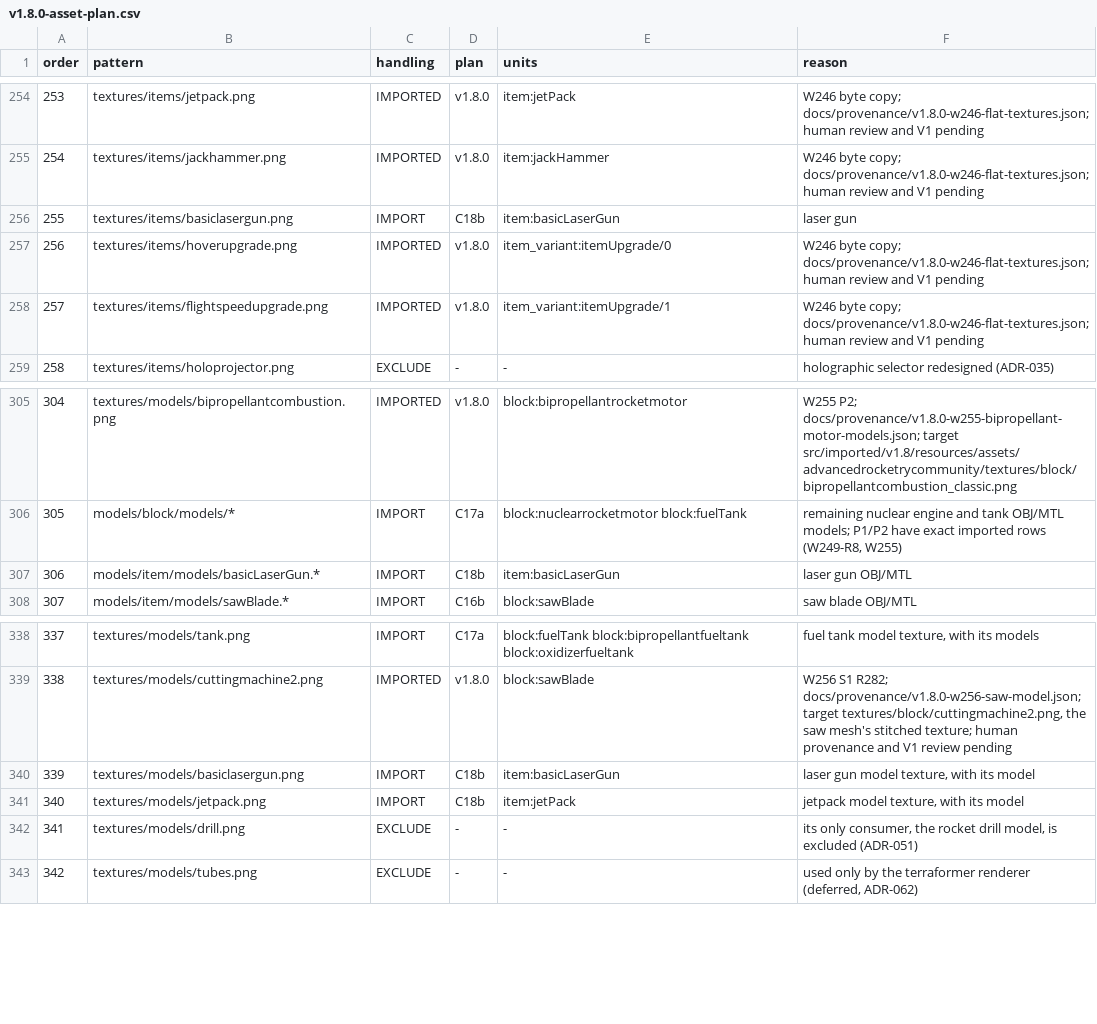
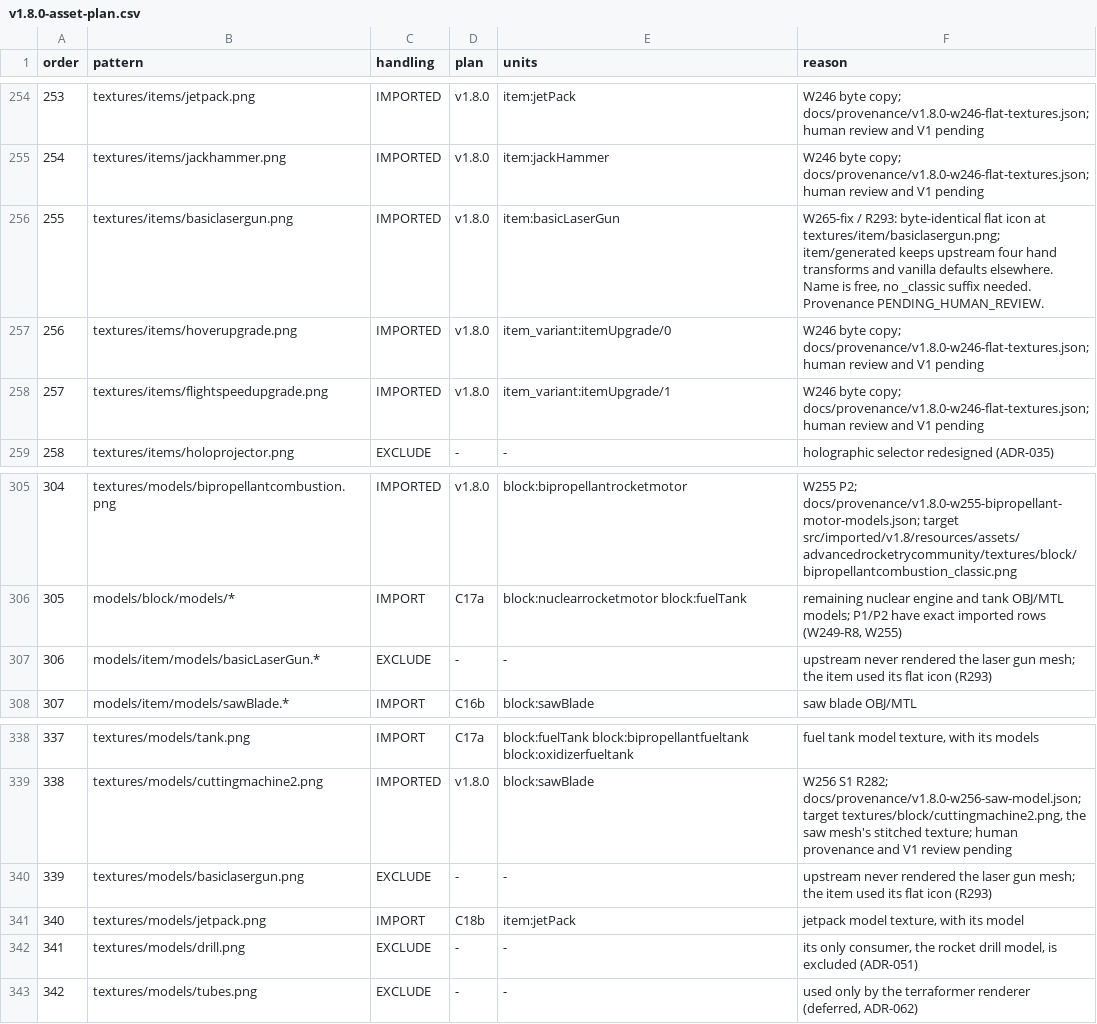
Before and after one commit to sunthemoon/AdvancedRocketry-Community, a CSV file: docs/work/v1.8.0-asset-plan.csv, drawn as a sheet; only a part is shown, gaps mark what is left out.

```diff
--- a/docs/work/v1.8.0-asset-plan.csv
+++ b/docs/work/v1.8.0-asset-plan.csv
@@ -255,3 +255,3 @@ order,pattern,handling,plan,units,reason
 254,textures/items/jackhammer.png,IMPORTED,v1.8.0,item:jackHammer,W246 byte copy; docs/provenance/v1.8.0-w246-flat-textures.json; human review and V1 pending
-255,textures/items/basiclasergun.png,IMPORT,C18b,item:basicLaserGun,laser gun
+255,textures/items/basiclasergun.png,IMPORTED,v1.8.0,item:basicLaserGun,"W265-fix / R293: byte-identical flat icon at textures/item/basiclasergun.png; item/generated keeps upstream four hand transforms and vanilla defaults elsewhere. Name is free, no _classic suffix needed. Provenance PENDING_HUMAN_REVIEW."
 256,textures/items/hoverupgrade.png,IMPORTED,v1.8.0,item_variant:itemUpgrade/0,W246 byte copy; docs/provenance/v1.8.0-w246-flat-textures.json; human review and V1 pending
@@ -306,3 +306,3 @@ order,pattern,handling,plan,units,reason
 305,models/block/models/*,IMPORT,C17a,block:nuclearrocketmotor block:fuelTank,"remaining nuclear engine and tank OBJ/MTL models; P1/P2 have exact imported rows (W249-R8, W255)"
-306,models/item/models/basicLaserGun.*,IMPORT,C18b,item:basicLaserGun,laser gun OBJ/MTL
+306,models/item/models/basicLaserGun.*,EXCLUDE,-,-,upstream never rendered the laser gun mesh; the item used its flat icon (R293)
 307,models/item/models/sawBlade.*,IMPORT,C16b,block:sawBlade,saw blade OBJ/MTL
@@ -339,3 +339,3 @@ order,pattern,handling,plan,units,reason
 338,textures/models/cuttingmachine2.png,IMPORTED,v1.8.0,block:sawBlade,"W256 S1 R282; docs/provenance/v1.8.0-w256-saw-model.json; target textures/block/cuttingmachine2.png, the saw mesh's stitched texture; human provenance and V1 review pending"
-339,textures/models/basiclasergun.png,IMPORT,C18b,item:basicLaserGun,"laser gun model texture, with its model"
+339,textures/models/basiclasergun.png,EXCLUDE,-,-,upstream never rendered the laser gun mesh; the item used its flat icon (R293)
 340,textures/models/jetpack.png,IMPORT,C18b,item:jetPack,"jetpack model texture, with its model"
```
Also changed, not shown: docs/work/v1.8.0-content-ledger.csv, 1 other file.
